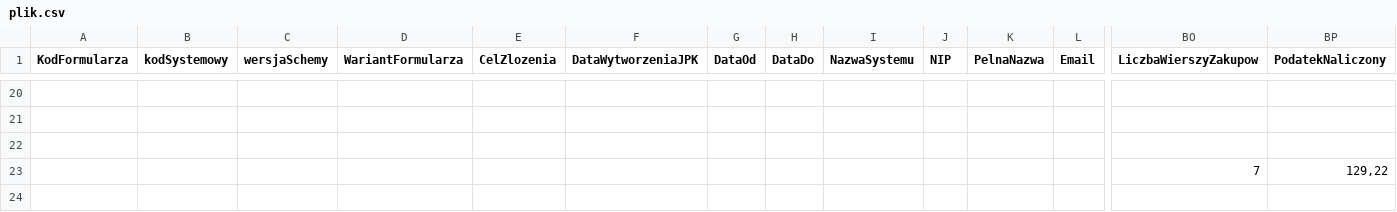
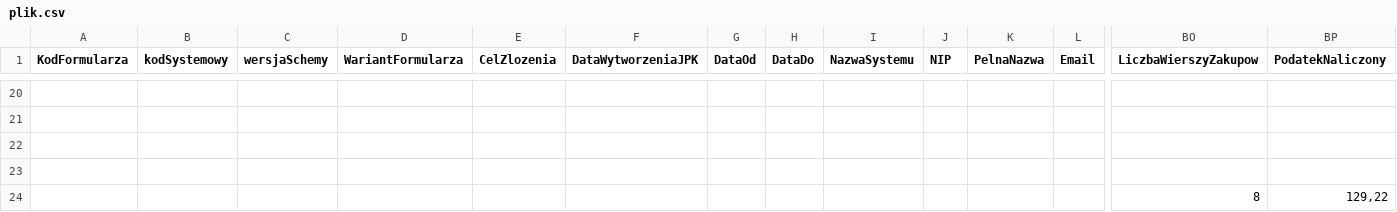
Before and after one commit to tomczynskiJaroslaw/JPK_podatki, a CSV file: plik.csv, drawn as a sheet; only a part is shown, gaps mark what is left out; rows hold the shown columns only; the diff names each change by its address in the sheet, - before the commit and + after, or states it on an @@ line.

Commit message:
wersja7 XML

```diff
--- a/plik.csv
+++ b/plik.csv
-row 23:  |  |  |  |  |  |  |  |  |  |  |  | 7 | 129,22
+row 23: (empty)
+row 24:  |  |  |  |  |  |  |  |  |  |  |  | 8 | 129,22
```
Also changed, not shown: 22 other files.
